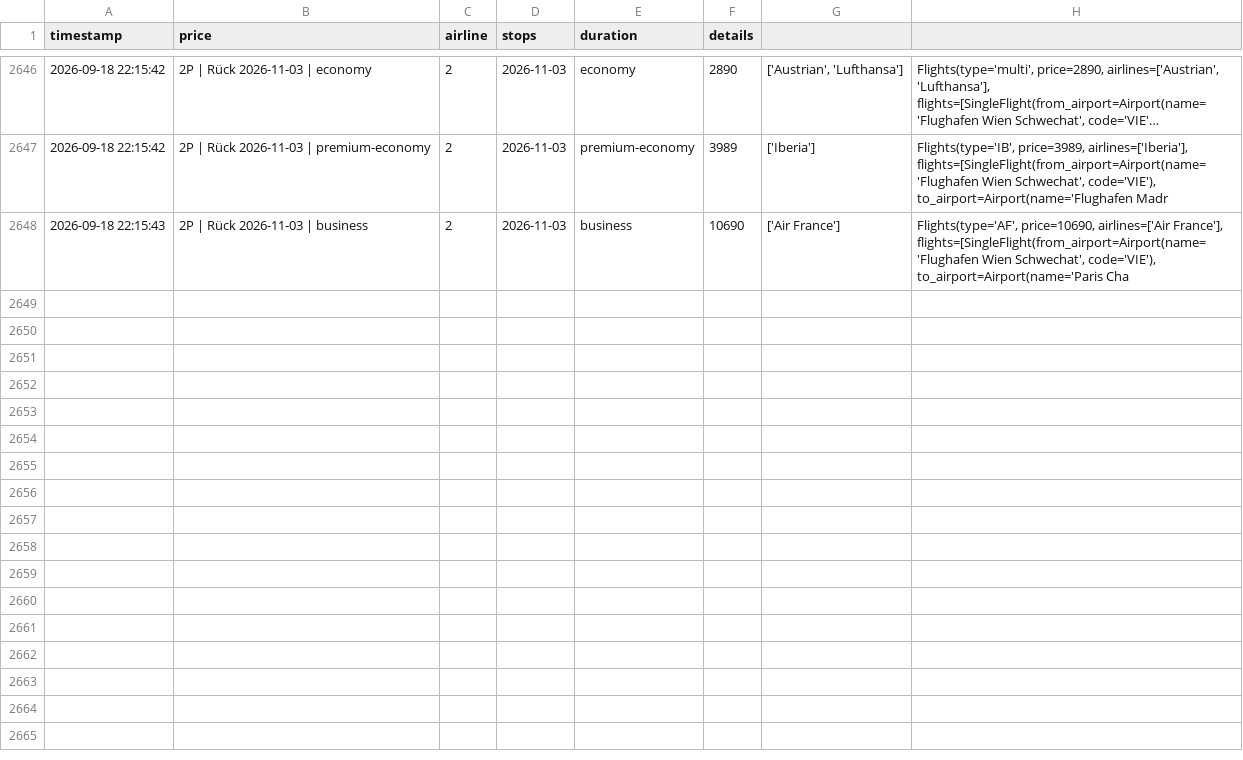
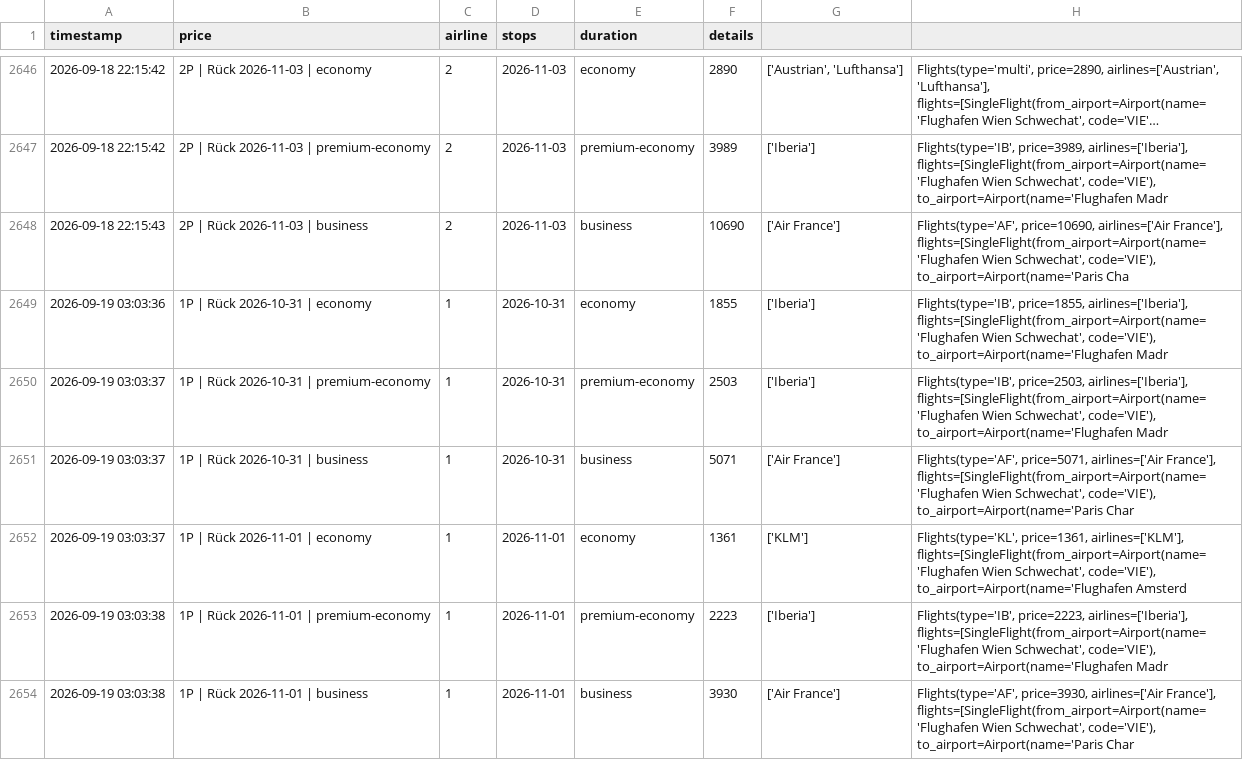
Before and after one commit to rauchenp/Vie-Rio-tracker, a CSV file: prices.csv, drawn as a sheet; only a part is shown, gaps mark what is left out; long unchanged cells end in …; the diff covers the shown part only.

```diff
--- a/prices.csv
+++ b/prices.csv
@@ -2648 +2648,7 @@ timestamp,price,airline,stops,duration,details
 2026-09-18 22:15:43,2P | Rück 2026-11-03 | business,2,2026-11-03,business,10690,['Air France'],"Flights(type='AF', price=10690, airlines=['Air France'], flights=[SingleFlight(from_airport=Airport(name='Flughafen Wien Schwechat', code='VIE'), to_airport=Airport(name='Paris Cha"
+2026-09-19 03:03:36,1P | Rück 2026-10-31 | economy,1,2026-10-31,economy,1855,['Iberia'],"Flights(type='IB', price=1855, airlines=['Iberia'], flights=[SingleFlight(from_airport=Airport(name='Flughafen Wien Schwechat', code='VIE'), to_airport=Airport(name='Flughafen Madr"
+2026-09-19 03:03:37,1P | Rück 2026-10-31 | premium-economy,1,2026-10-31,premium-economy,2503,['Iberia'],"Flights(type='IB', price=2503, airlines=['Iberia'], flights=[SingleFlight(from_airport=Airport(name='Flughafen Wien Schwechat', code='VIE'), to_airport=Airport(name='Flughafen Madr"
+2026-09-19 03:03:37,1P | Rück 2026-10-31 | business,1,2026-10-31,business,5071,['Air France'],"Flights(type='AF', price=5071, airlines=['Air France'], flights=[SingleFlight(from_airport=Airport(name='Flughafen Wien Schwechat', code='VIE'), to_airport=Airport(name='Paris Char"
+2026-09-19 03:03:37,1P | Rück 2026-11-01 | economy,1,2026-11-01,economy,1361,['KLM'],"Flights(type='KL', price=1361, airlines=['KLM'], flights=[SingleFlight(from_airport=Airport(name='Flughafen Wien Schwechat', code='VIE'), to_airport=Airport(name='Flughafen Amsterd"
+2026-09-19 03:03:38,1P | Rück 2026-11-01 | premium-economy,1,2026-11-01,premium-economy,2223,['Iberia'],"Flights(type='IB', price=2223, airlines=['Iberia'], flights=[SingleFlight(from_airport=Airport(name='Flughafen Wien Schwechat', code='VIE'), to_airport=Airport(name='Flughafen Madr"
+2026-09-19 03:03:38,1P | Rück 2026-11-01 | business,1,2026-11-01,business,3930,['Air France'],"Flights(type='AF', price=3930, airlines=['Air France'], flights=[SingleFlight(from_airport=Airport(name='Flughafen Wien Schwechat', code='VIE'), to_airport=Airport(name='Paris Char"
```
Also changed, not shown: 6 added rows elsewhere in this file.
